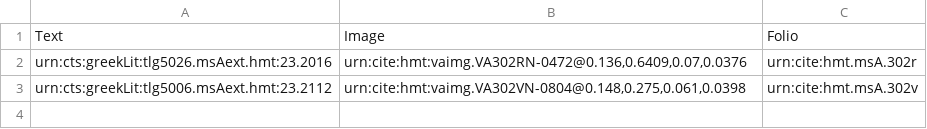
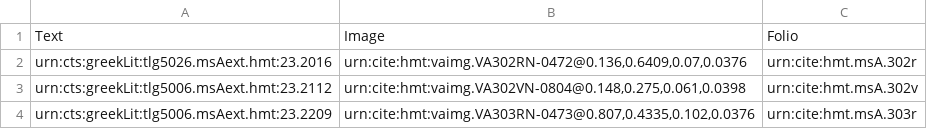
Before and after one commit to hmteditors/uwash, a CSV file: collections/venA-exterior.csv, drawn as a sheet.

Commit message:
Update venA-exterior.csv

```diff
--- a/collections/venA-exterior.csv
+++ b/collections/venA-exterior.csv
@@ -3 +3,2 @@ urn:cts:greekLit:tlg5026.msAext.hmt:23.2016,"urn:cite:hmt:vaimg.VA302RN-0472@0.1
 urn:cts:greekLit:tlg5006.msAext.hmt:23.2112,"urn:cite:hmt:vaimg.VA302VN-0804@0.148,0.275,0.061,0.0398",urn:cite:hmt.msA.302v
+urn:cts:greekLit:tlg5006.msAext.hmt:23.2209,"urn:cite:hmt:vaimg.VA303RN-0473@0.807,0.4335,0.102,0.0376",urn:cite:hmt.msA.303r
```
